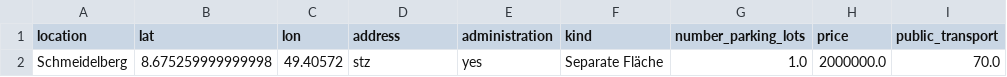
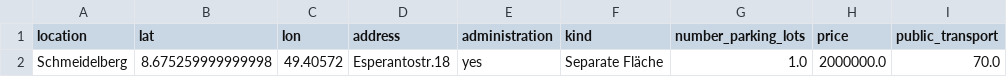
Before and after one commit to PuR-Dashboard/Dashboard, a CSV file: Data/Characteristics.csv, drawn as a sheet; only a part is shown; the diff names each change by its address in the sheet, - before the commit and + after, or states it on an @@ line.

```diff
--- a/Data/Characteristics.csv
+++ b/Data/Characteristics.csv
-D2 (address): stz
+D2 (address): Esperantostr.18
```
Also changed, not shown: 1 other file.
